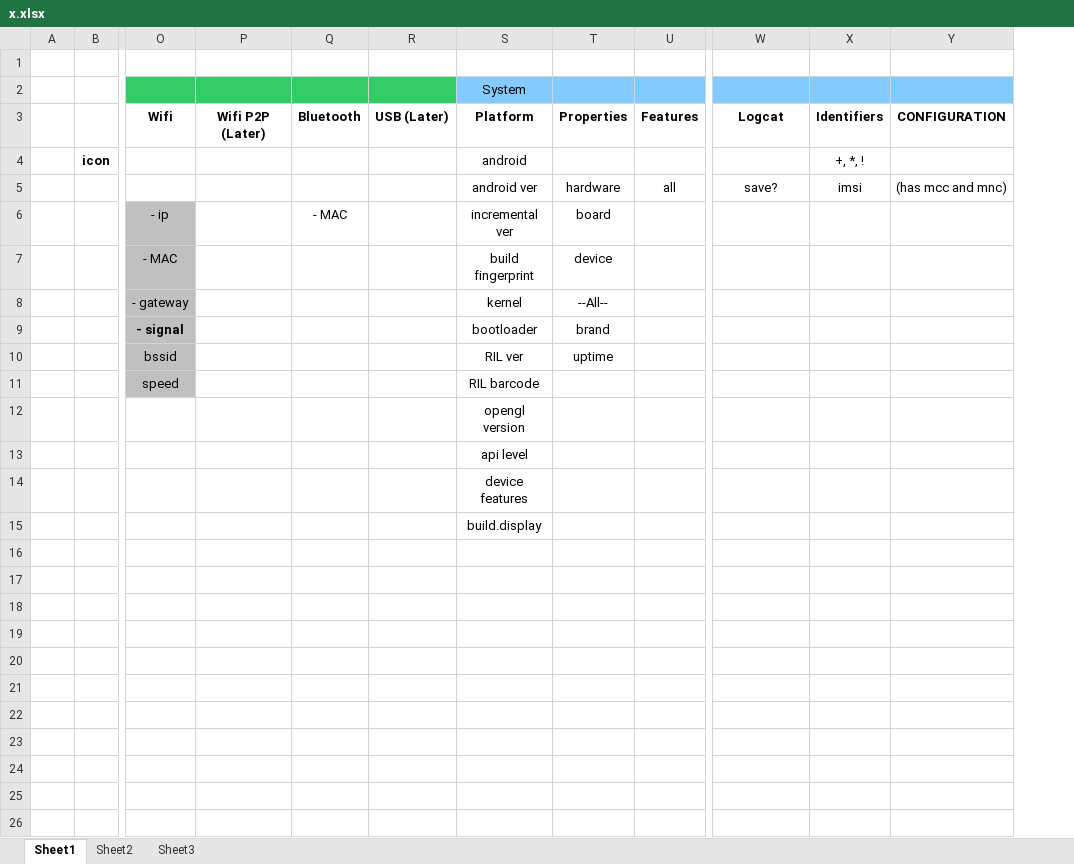
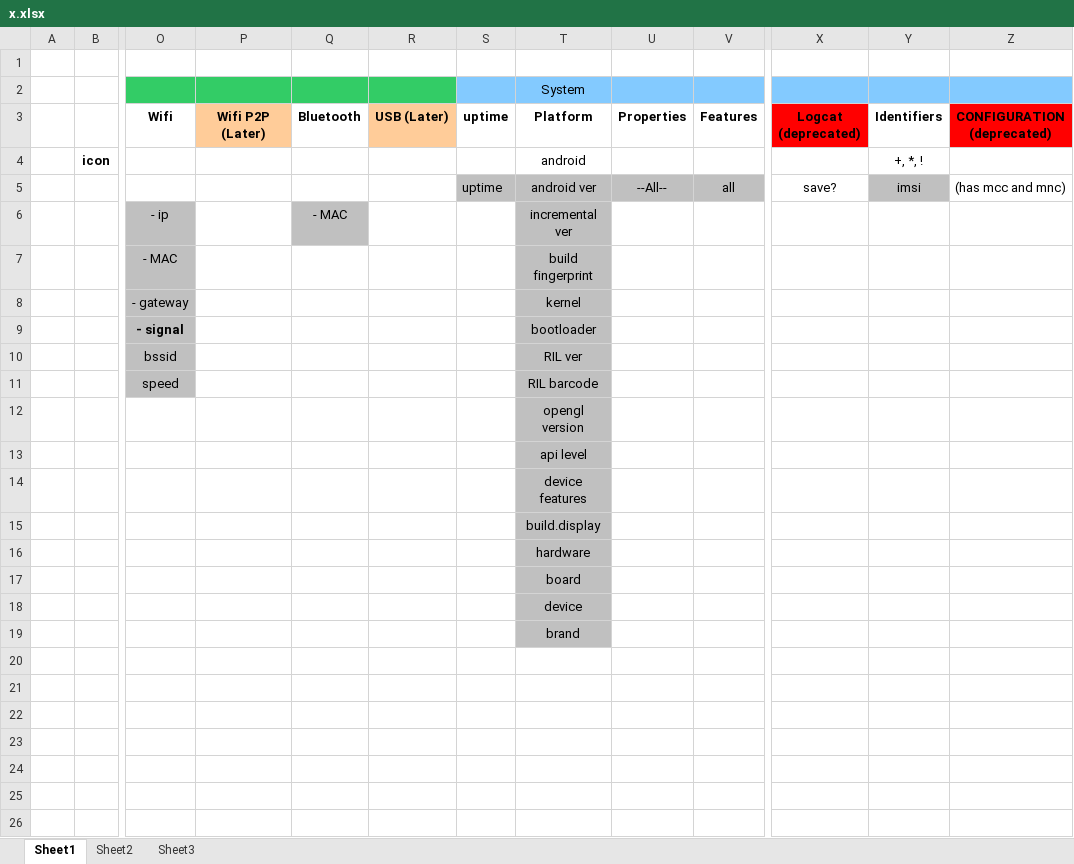
Before and after one commit to jifalops/DeviceInfoOld, an Excel workbook: docs/x.xlsx, sheet Sheet1, drawn as a sheet; only a part is shown, gaps mark what is left out; values as stored, in another font and other column widths than the file's, no borders; addresses are those after the commit; the diff names each change by its address in the sheet, - before the commit and + after, or states it on an @@ line.

Commit message:
added system group of elements. chachacha

```diff
--- a/docs/x.xlsx (sheet Sheet1)
+++ b/docs/x.xlsx (sheet Sheet1)
+column S, rows 3-5: uptime |  | uptime
-P3 fill: none
+P3 fill: #FFCC99
-R3 fill: none
+R3 fill: #FFCC99
-X3: Logcat
+X3: Logcat (deprecated)
-X3 fill: none
+X3 fill: #FF0000
-Z3: CONFIGURATION
+Z3: CONFIGURATION (deprecated)
-Z3 fill: none
+Z3 fill: #FF0000
-T5:V5 fill: none
+T5:V5 fill: #C0C0C0
-U5: hardware
+U5: --All--
-Y5 fill: none
+Y5 fill: #C0C0C0
-Q6 fill: none
+Q6 fill: #C0C0C0
-T6:T19 fill: none
+T6:T19 fill: #C0C0C0
-U6: board
+U6: (empty)
-U7: device
+U7: (empty)
-U8: --All--
+U8: (empty)
-U9: brand
+U9: (empty)
-U10: uptime
+U10: (empty)
-T16 (System): (empty)
+T16 (System): hardware
-T17 (System): (empty)
+T17 (System): board
-T18 (System): (empty)
+T18 (System): device
-T19 (System): (empty)
+T19 (System): brand
```
Also changed, not shown: 22 other files.
